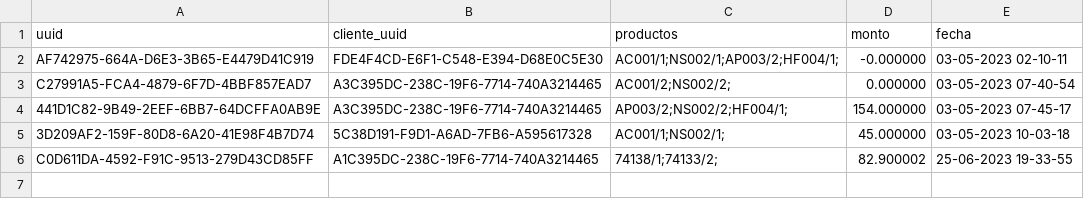
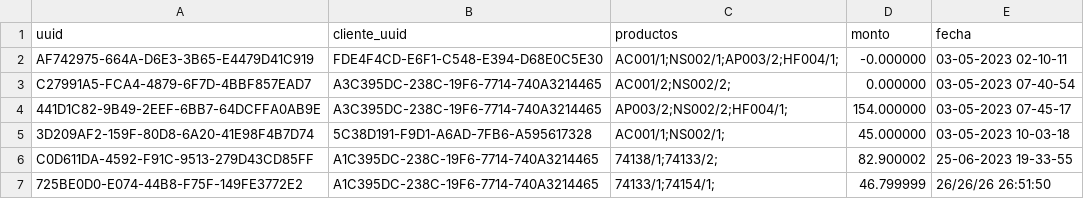
Before and after one commit to nakato156/Sundays-Cli, a CSV file: historial.csv, drawn as a sheet.

```diff
--- a/historial.csv
+++ b/historial.csv
@@ -6 +6,2 @@ C27991A5-FCA4-4879-6F7D-4BBF857EAD7,A3C395DC-238C-19F6-7714-740A3214465,AC001/2;
 C0D611DA-4592-F91C-9513-279D43CD85FF,A1C395DC-238C-19F6-7714-740A3214465,74138/1;74133/2;,82.900002,25-06-2023 19-33-55
+725BE0D0-E074-44B8-F75F-149FE3772E2,A1C395DC-238C-19F6-7714-740A3214465,74133/1;74154/1;,46.799999,26/26/26 26:51:50
```
Also changed, not shown: 4 other files.
